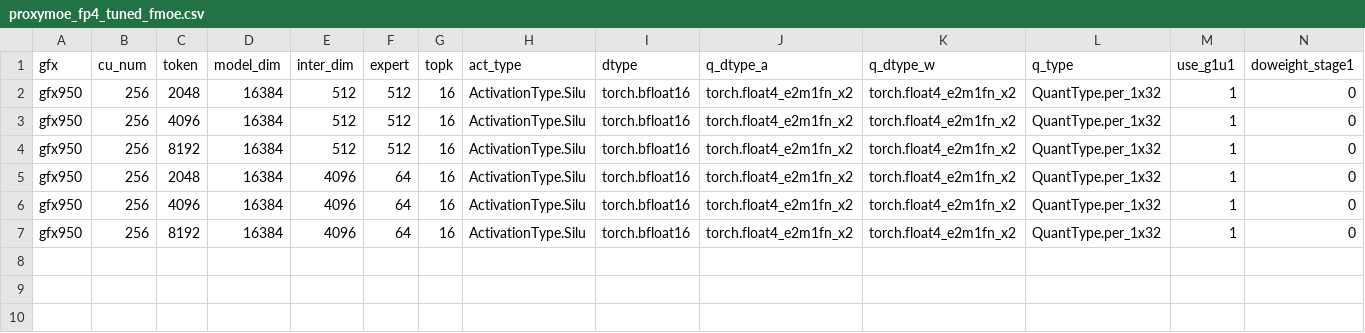
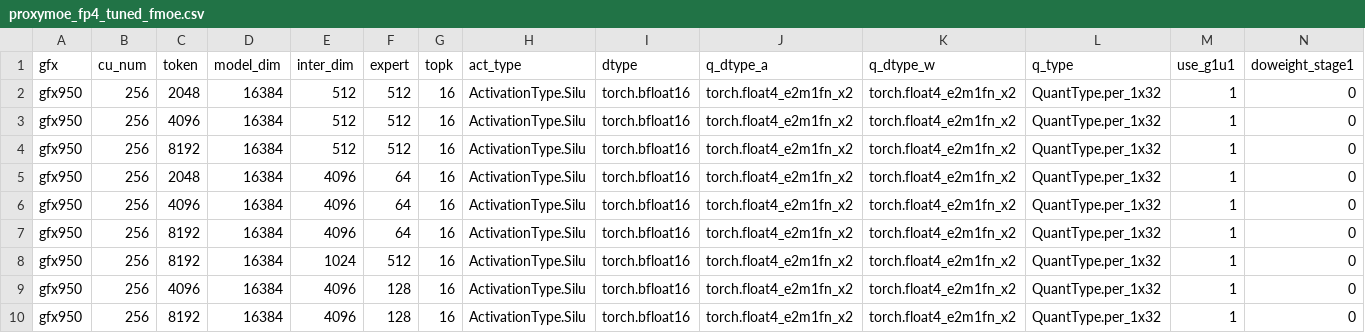
Before and after one commit to kkHuang-amd/aiter, a CSV file: aiter/configs/model_configs/proxymoe_fp4_tuned_fmoe.csv, drawn as a sheet; only a part is shown; rows hold the shown columns only; the diff names each change by its address in the sheet, - before the commit and + after, or states it on an @@ line.

```diff
--- a/aiter/configs/model_configs/proxymoe_fp4_tuned_fmoe.csv
+++ b/aiter/configs/model_configs/proxymoe_fp4_tuned_fmoe.csv
+row 8: gfx950 | 256 | 8192 | 16384 | 1024 | 512 | 16 | ActivationType.Silu | torch.bfloat16 | torch.float4_e2m1fn_x2 | torch.float4_e2m1fn_x2 | QuantType.per_1x32 | 1 | 0
+row 9: gfx950 | 256 | 4096 | 16384 | 4096 | 128 | 16 | ActivationType.Silu | torch.bfloat16 | torch.float4_e2m1fn_x2 | torch.float4_e2m1fn_x2 | QuantType.per_1x32 | 1 | 0
+row 10: gfx950 | 256 | 8192 | 16384 | 4096 | 128 | 16 | ActivationType.Silu | torch.bfloat16 | torch.float4_e2m1fn_x2 | torch.float4_e2m1fn_x2 | QuantType.per_1x32 | 1 | 0
```
